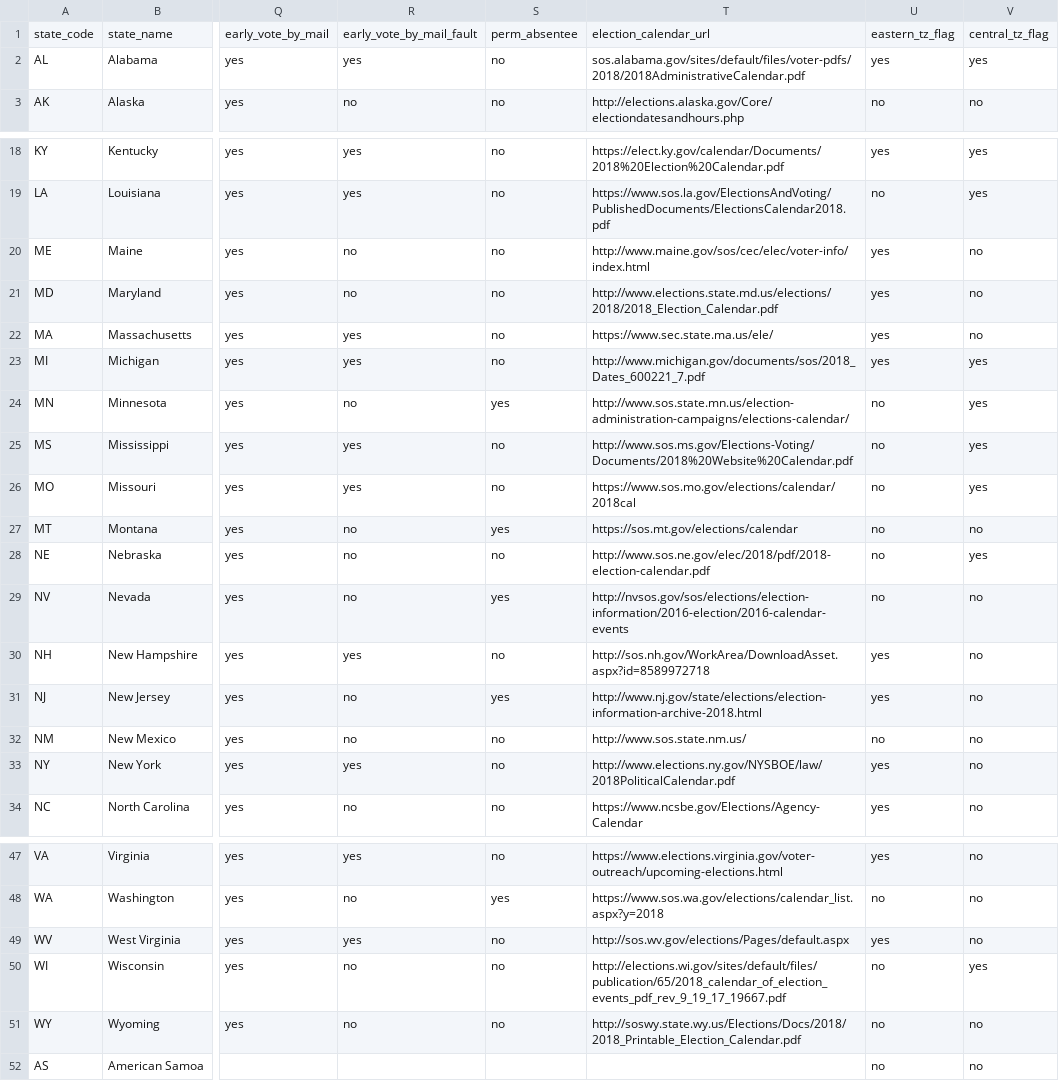
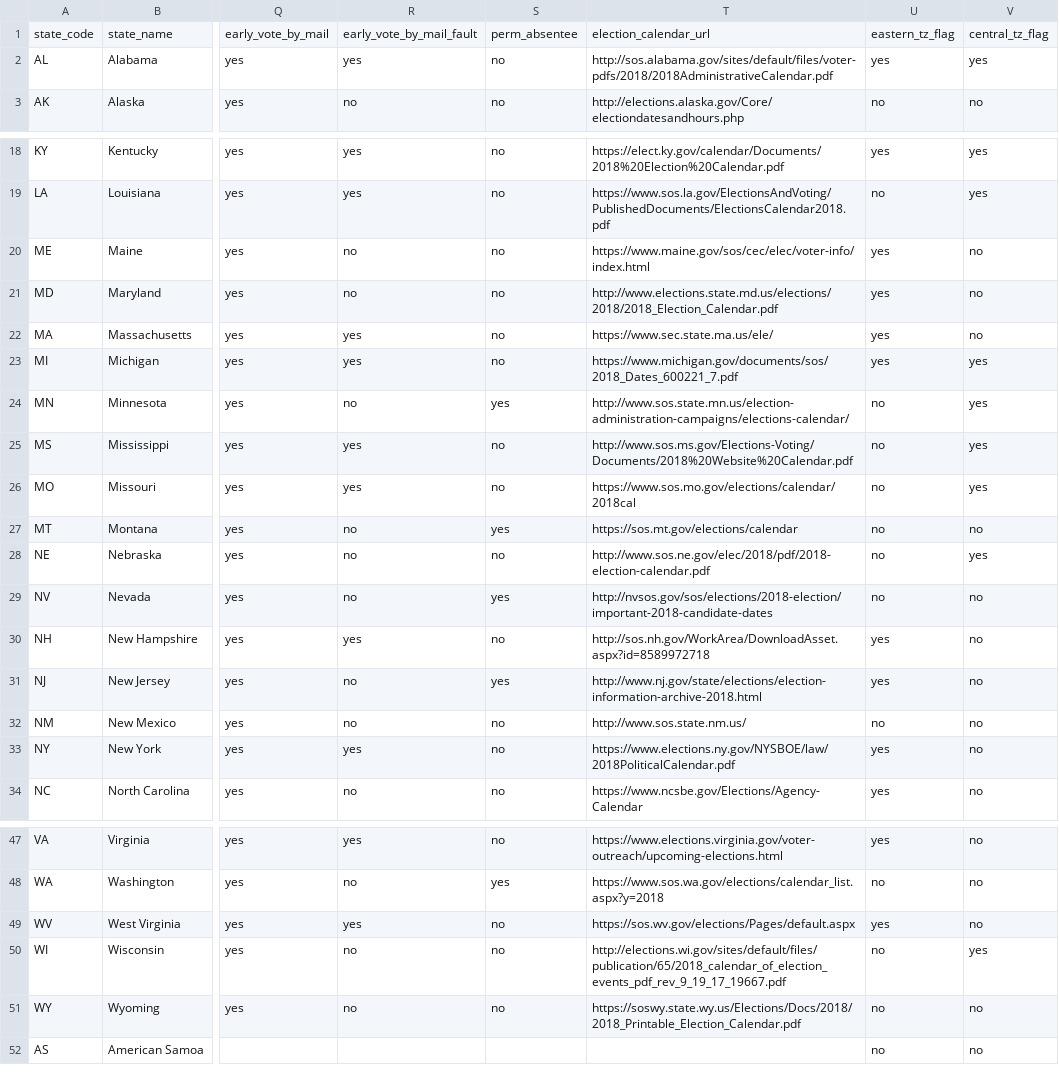
Before and after one commit to democrats/data, a CSV file: 2018/state_reference.csv, drawn as a sheet; only a part is shown, gaps mark what is left out; the diff names each change by its address in the sheet, - before the commit and + after, or states it on an @@ line.

Commit message:
use https to SoS sites when possible (#23)

```diff
--- a/2018/state_reference.csv
+++ b/2018/state_reference.csv
-T2: sos.alabama.gov/sites/default/files/voter-pdfs/2018/2018AdministrativeCalendar.pdf
+T2: http://sos.alabama.gov/sites/default/files/voter-pdfs/2018/2018AdministrativeCalendar.pdf
-T20: http://www.maine.gov/sos/cec/elec/voter-info/index.html
+T20: https://www.maine.gov/sos/cec/elec/voter-info/index.html
-T23: http://www.michigan.gov/documents/sos/2018_Dates_600221_7.pdf
+T23: https://www.michigan.gov/documents/sos/2018_Dates_600221_7.pdf
-T29: http://nvsos.gov/sos/elections/election-information/2016-election/2016-calendar-events
+T29: http://nvsos.gov/sos/elections/2018-election/important-2018-candidate-dates
-T33: http://www.elections.ny.gov/NYSBOE/law/2018PoliticalCalendar.pdf
+T33: https://www.elections.ny.gov/NYSBOE/law/2018PoliticalCalendar.pdf
-T49: http://sos.wv.gov/elections/Pages/default.aspx
+T49: https://sos.wv.gov/elections/Pages/default.aspx
-T51: http://soswy.state.wy.us/Elections/Docs/2018/2018_Printable_Election_Calendar.pdf
+T51: https://soswy.state.wy.us/Elections/Docs/2018/2018_Printable_Election_Calendar.pdf
```
